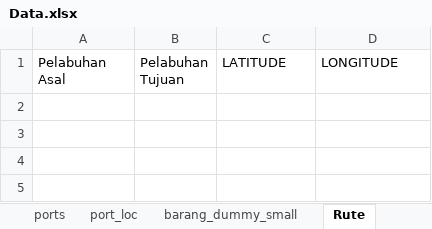
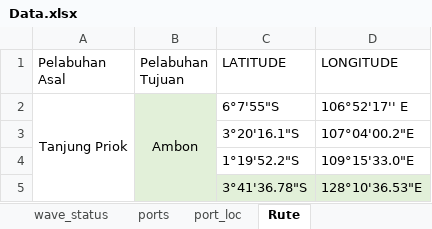
Before and after one commit to wanggor/GA-Jaringan-Kapal, an Excel workbook: data/Data.xlsx, sheet Rute, drawn as a sheet; values as stored, in another font and other column widths than the file's, no borders; the diff names each change by its address in the sheet, - before the commit and + after, or states it on an @@ line.

```diff
--- a/data/Data.xlsx (sheet Rute)
+++ b/data/Data.xlsx (sheet Rute)
-sheet tab: barang_dummy_small
+row 2: Tanjung Priok | Ambon | 6°7'55"S | 106°52'17'' E
+row 3:  |  | 3°20'16.1"S | 107°04'00.2"E
+row 4:  |  | 1°19'52.2"S | 109°15'33.0"E
+row 5:  |  | 3°41'36.78"S | 128°10'36.53"E
```
Also changed, not shown: sheet Barang, sheet wave_status, 25 other files.
